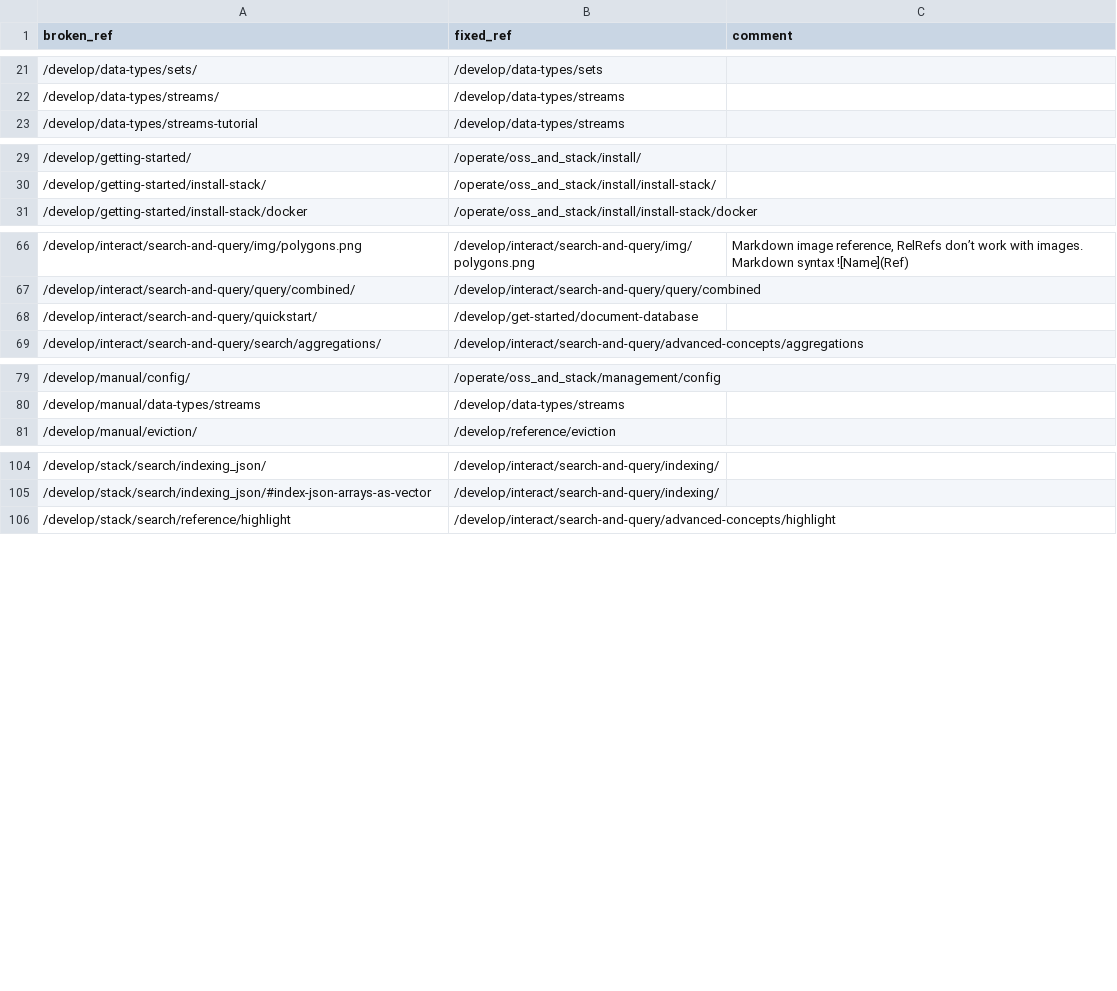
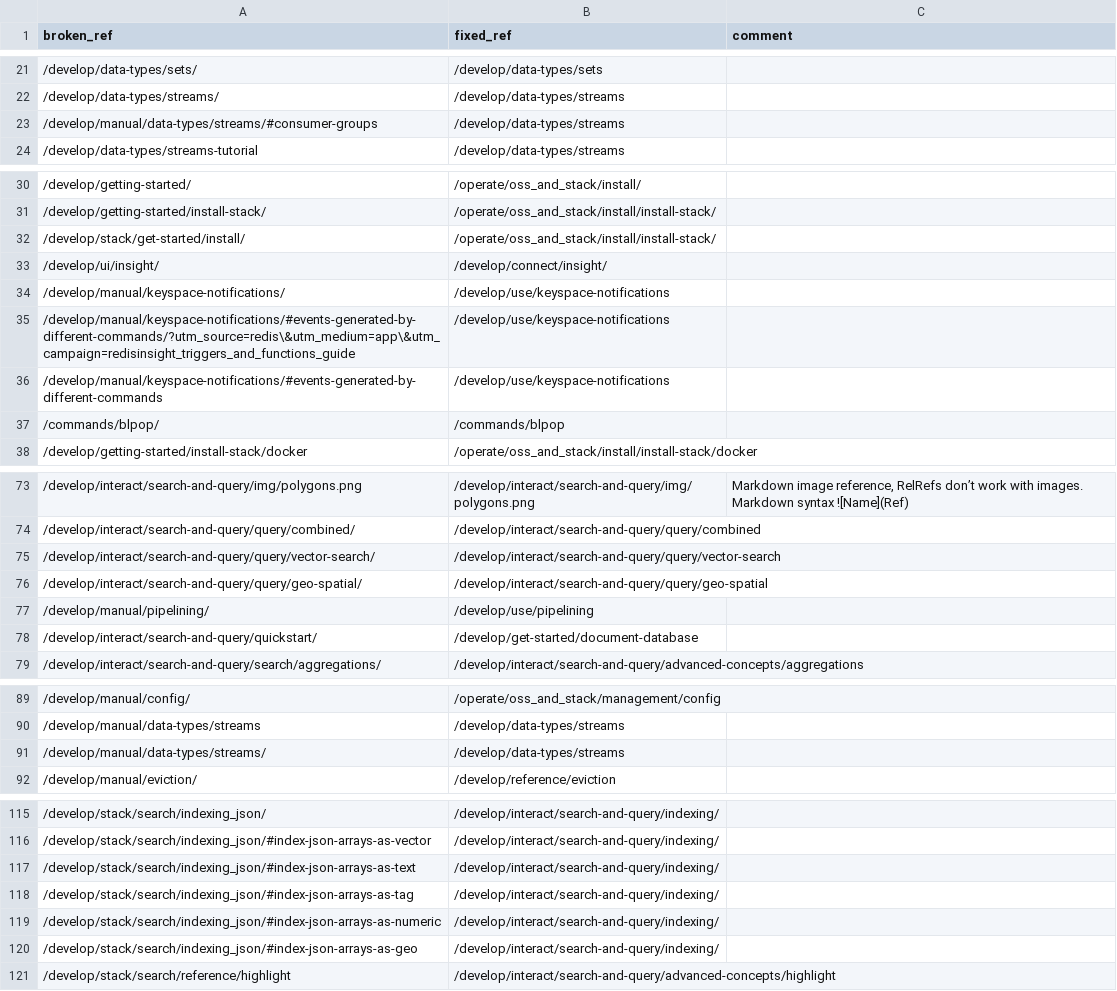
Before and after one commit to redis/docs, a CSV file: build/migrate/corrected_refs.csv, drawn as a sheet; only a part is shown, gaps mark what is left out; the diff covers the shown part only; the diff names each change by its address in the sheet, - before the commit and + after, or states it on an @@ line.

Commit message:
Replaced redis.io links with internal links

```diff
--- a/build/migrate/corrected_refs.csv
+++ b/build/migrate/corrected_refs.csv
+row 23: /develop/manual/data-types/streams/#consumer-groups | /develop/data-types/streams
+row 32: /develop/stack/get-started/install/ | /operate/oss_and_stack/install/install-stack/
+row 33: /develop/ui/insight/ | /develop/connect/insight/
+row 34: /develop/manual/keyspace-notifications/ | /develop/use/keyspace-notifications
+row 35: /develop/manual/keyspace-notifications/#events-generated-by-different-commands/?utm_source=redis\&utm_medium=app\&utm_campaign=redisinsight_triggers_and_functions_guide | /develop/use/keyspace-notifications
+row 36: /develop/manual/keyspace-notifications/#events-generated-by-different-commands | /develop/use/keyspace-notifications
+row 37: /commands/blpop/ | /commands/blpop
+row 75: /develop/interact/search-and-query/query/vector-search/ | /develop/interact/search-and-query/query/vector-search
+row 76: /develop/interact/search-and-query/query/geo-spatial/ | /develop/interact/search-and-query/query/geo-spatial
+row 77: /develop/manual/pipelining/ | /develop/use/pipelining
+row 91: /develop/manual/data-types/streams/ | /develop/data-types/streams
+row 117: /develop/stack/search/indexing_json/#index-json-arrays-as-text | /develop/interact/search-and-query/indexing/
+row 118: /develop/stack/search/indexing_json/#index-json-arrays-as-tag | /develop/interact/search-and-query/indexing/
+row 119: /develop/stack/search/indexing_json/#index-json-arrays-as-numeric | /develop/interact/search-and-query/indexing/
+row 120: /develop/stack/search/indexing_json/#index-json-arrays-as-geo | /develop/interact/search-and-query/indexing/
```
Also changed, not shown: 2 added rows elsewhere in this file, 33 other files.
